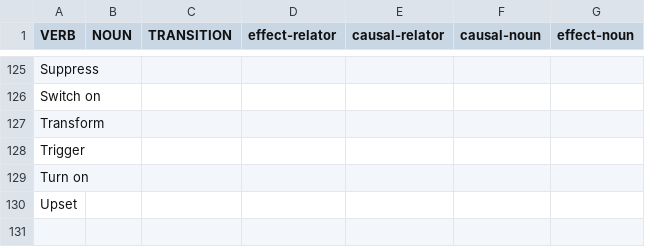
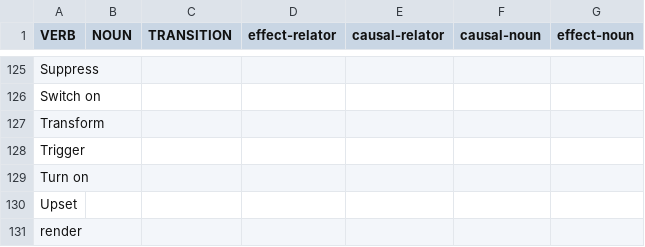
Before and after one commit to idaholab/SR2ML, a CSV file: src/nlp/data/cause_effect_keywords.csv, drawn as a sheet; only a part is shown, gaps mark what is left out.

Commit message:
update causal extraction

```diff
--- a/src/nlp/data/cause_effect_keywords.csv
+++ b/src/nlp/data/cause_effect_keywords.csv
@@ -130 +130,2 @@ Turn on,,,,,,
 Upset,,,,,,
+render,,,,,,
```
Also changed, not shown: 4 other files.
